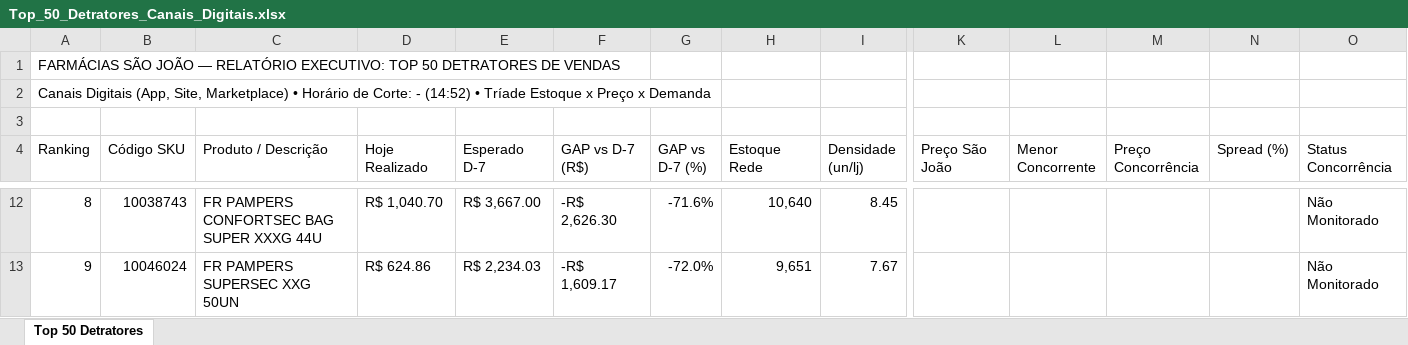
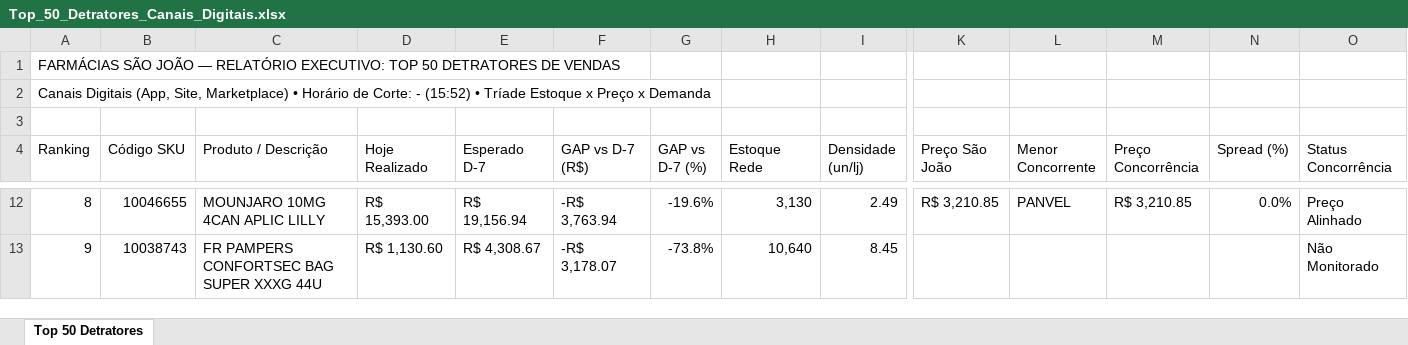
Before and after one commit to lukasg64-png/monitor-canais-digitais, an Excel workbook: data/Top_50_Detratores_Canais_Digitais.xlsx, sheet Top 50 Detratores, drawn as a sheet; only a part is shown, gaps mark what is left out; values as stored, in another font and other column widths than the file's, no cell formats; the diff covers the shown part only; the diff names each change by its address in the sheet, - before the commit and + after, or states it on an @@ line.

Commit message:
Auto-sync Qlik Sense Intraday (14/09/2026 16:21) [Corte: -]

```diff
--- a/data/Top_50_Detratores_Canais_Digitais.xlsx (sheet Top 50 Detratores)
+++ b/data/Top_50_Detratores_Canais_Digitais.xlsx (sheet Top 50 Detratores)
-A2 (Ranking): …Corte: - (14:52) • Tríade…
+A2 (Ranking): …Corte: - (15:52) • Tríade…
-B12 (Código SKU): 10038743
+B12 (Código SKU): 10046655
-C12 (Produto / Descrição): FR PAMPERS CONFORTSEC BAG SUPER XXXG 44U
+C12 (Produto / Descrição): MOUNJARO 10MG 4CAN APLIC LILLY
-D12 (Hoje Realizado): R$ 1,040.70
+D12 (Hoje Realizado): R$ 15,393.00
-E12 (Esperado D-7): R$ 3,667.00
+E12 (Esperado D-7): R$ 19,156.94
-F12 (GAP vs D-7 (R$)): -R$ 2,626.30
+F12 (GAP vs D-7 (R$)): -R$ 3,763.94
-G12 (GAP vs D-7 (%)): -71.6%
+G12 (GAP vs D-7 (%)): -19.6%
-H12 (Estoque Rede): 10,640
+H12 (Estoque Rede): 3,130
-I12 (Densidade (un/lj)): 8.45
+I12 (Densidade (un/lj)): 2.49
-K12 (Preço São João): (empty)
+K12 (Preço São João): R$ 3,210.85
-L12 (Menor Concorrente): (empty)
+L12 (Menor Concorrente): PANVEL
-M12 (Preço Concorrência): (empty)
+M12 (Preço Concorrência): R$ 3,210.85
-N12 (Spread (%)): (empty)
+N12 (Spread (%)): 0.0%
-O12 (Status Concorrência): Não Monitorado
+O12 (Status Concorrência): Preço Alinhado
-B13 (Código SKU): 10046024
+B13 (Código SKU): 10038743
-C13 (Produto / Descrição): FR PAMPERS SUPERSEC XXG 50UN
+C13 (Produto / Descrição): FR PAMPERS CONFORTSEC BAG SUPER XXXG 44U
-D13 (Hoje Realizado): R$ 624.86
+D13 (Hoje Realizado): R$ 1,130.60
-E13 (Esperado D-7): R$ 2,234.03
+E13 (Esperado D-7): R$ 4,308.67
-F13 (GAP vs D-7 (R$)): -R$ 1,609.17
+F13 (GAP vs D-7 (R$)): -R$ 3,178.07
-G13 (GAP vs D-7 (%)): -72.0%
+G13 (GAP vs D-7 (%)): -73.8%
-H13 (Estoque Rede): 9,651
+H13 (Estoque Rede): 10,640
-I13 (Densidade (un/lj)): 7.67
+I13 (Densidade (un/lj)): 8.45
```
Also changed, not shown: 571 edited cells elsewhere in this sheet, cell formats, 7 other files.
